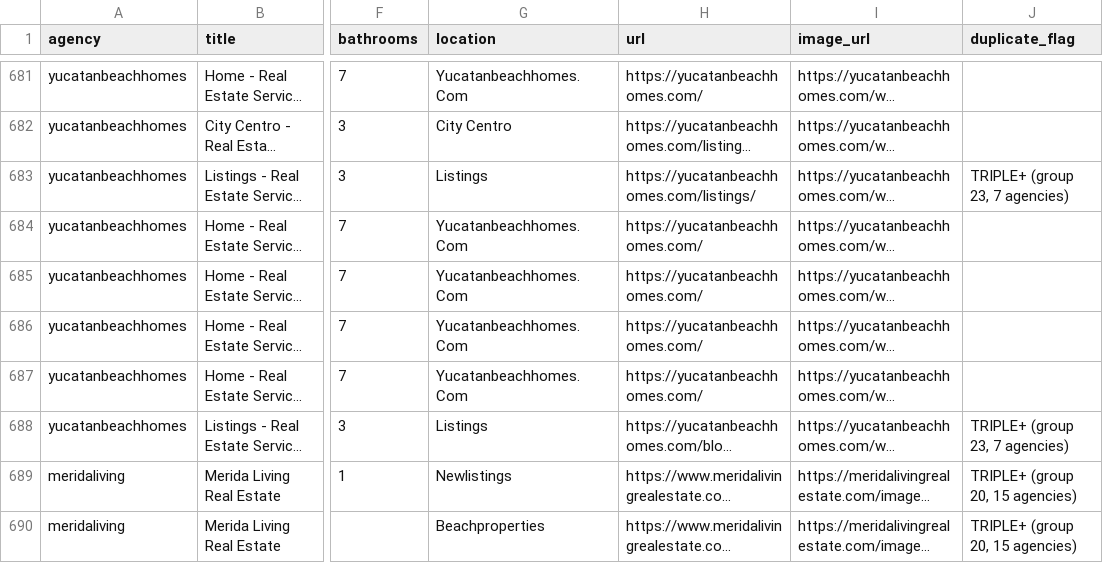
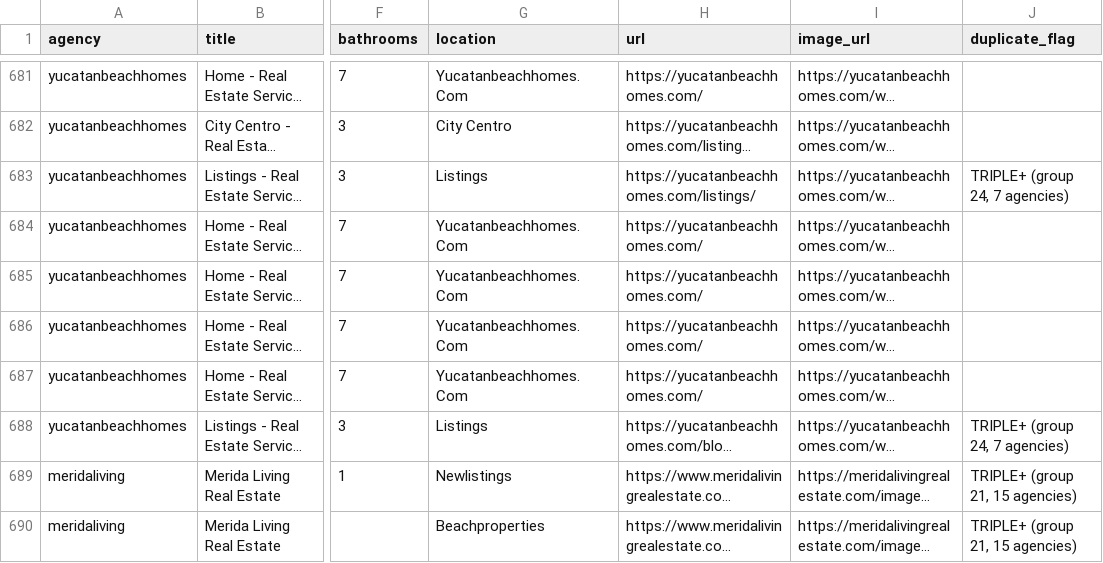
Before and after one commit to stefanbernius-gif/merida-property-portal, a CSV file: properties_all.csv, drawn as a sheet; only a part is shown, gaps mark what is left out; long unchanged cells end in …; the diff covers the shown part only; the diff names each change by its address in the sheet, - before the commit and + after, or states it on an @@ line.

```diff
--- a/properties_all.csv
+++ b/properties_all.csv
-J683 (duplicate_flag): TRIPLE+ (group 23, 7 agencies)
+J683 (duplicate_flag): TRIPLE+ (group 24, 7 agencies)
-J688 (duplicate_flag): TRIPLE+ (group 23, 7 agencies)
+J688 (duplicate_flag): TRIPLE+ (group 24, 7 agencies)
-J689:J690 (duplicate_flag): TRIPLE+ (group 20, 15 agencies)
+J689:J690 (duplicate_flag): TRIPLE+ (group 21, 15 agencies)
```
Also changed, not shown: 39 edited cells elsewhere in this file, 1 other file.
